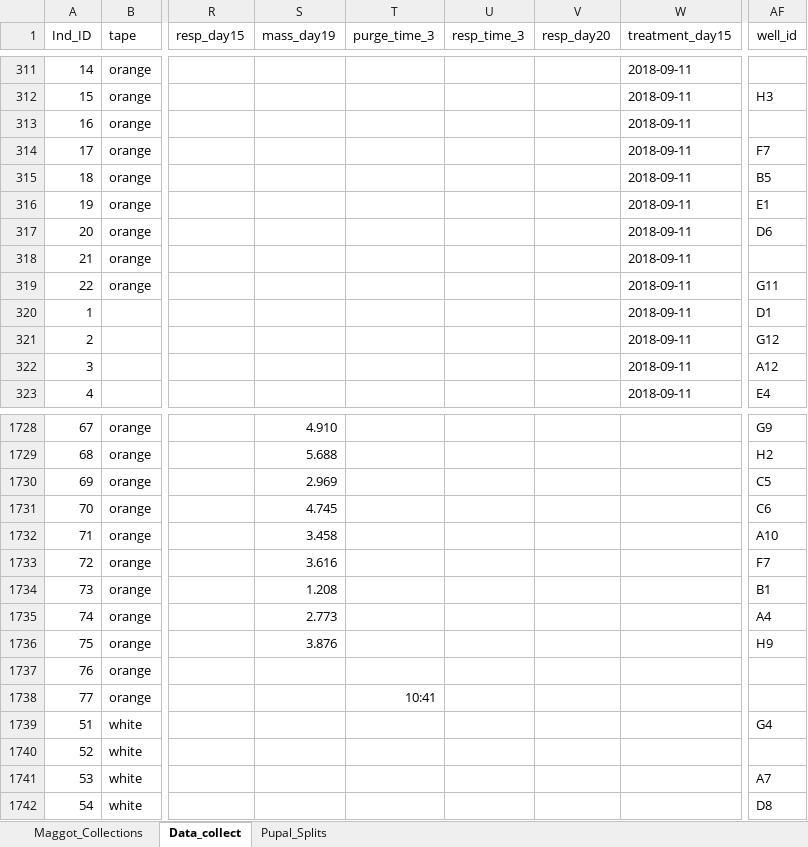
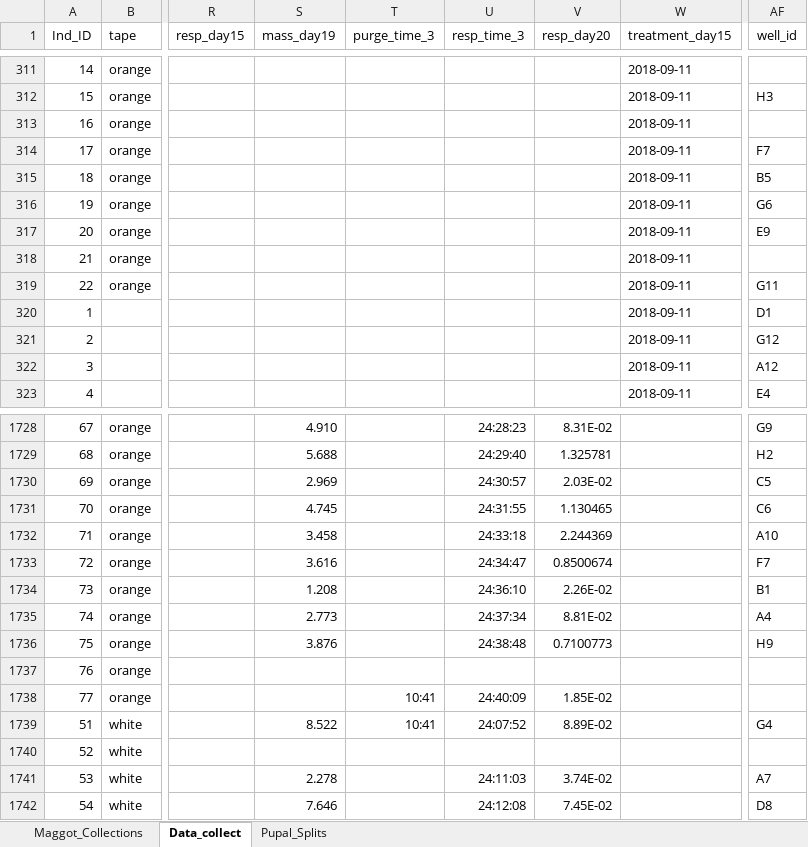
Before and after one commit to adnguyen/Circadian_rhythm_runs_seasonal_timing, an Excel workbook: Data/2018-08-14_master_datac_2018_collection_year.xlsx, sheet Data_collect, drawn as a sheet; only a part is shown, gaps mark what is left out; values as stored, in another font and other column widths than the file's, no borders; the diff covers the shown part only; the diff names each change by its address in the sheet, - before the commit and + after, or states it on an @@ line.

Commit message:
updating data

```diff
--- a/Data/2018-08-14_master_datac_2018_collection_year.xlsx (sheet Data_collect)
+++ b/Data/2018-08-14_master_datac_2018_collection_year.xlsx (sheet Data_collect)
-AF316 (well_id): E1
+AF316 (well_id): G6
-AF317 (well_id): D6
+AF317 (well_id): E9
-U1728 (resp_time_3): (empty)
+U1728 (resp_time_3): 24:28:23
-V1728 (resp_day20): (empty)
+V1728 (resp_day20): 8.31E-02
-U1729 (resp_time_3): (empty)
+U1729 (resp_time_3): 24:29:40
-V1729 (resp_day20): (empty)
+V1729 (resp_day20): 1.325781
-U1730 (resp_time_3): (empty)
+U1730 (resp_time_3): 24:30:57
-V1730 (resp_day20): (empty)
+V1730 (resp_day20): 2.03E-02
-U1731 (resp_time_3): (empty)
+U1731 (resp_time_3): 24:31:55
-V1731 (resp_day20): (empty)
+V1731 (resp_day20): 1.130465
-U1732 (resp_time_3): (empty)
+U1732 (resp_time_3): 24:33:18
-V1732 (resp_day20): (empty)
+V1732 (resp_day20): 2.244369
-U1733 (resp_time_3): (empty)
+U1733 (resp_time_3): 24:34:47
-V1733 (resp_day20): (empty)
+V1733 (resp_day20): 0.8500674
-U1734 (resp_time_3): (empty)
+U1734 (resp_time_3): 24:36:10
-V1734 (resp_day20): (empty)
+V1734 (resp_day20): 2.26E-02
-U1735 (resp_time_3): (empty)
+U1735 (resp_time_3): 24:37:34
-V1735 (resp_day20): (empty)
+V1735 (resp_day20): 8.81E-02
-U1736 (resp_time_3): (empty)
+U1736 (resp_time_3): 24:38:48
-V1736 (resp_day20): (empty)
+V1736 (resp_day20): 0.7100773
-U1738 (resp_time_3): (empty)
+U1738 (resp_time_3): 24:40:09
-V1738 (resp_day20): (empty)
+V1738 (resp_day20): 1.85E-02
-S1739 (mass_day19): (empty)
+S1739 (mass_day19): 8.522
-T1739 (purge_time_3): (empty)
+T1739 (purge_time_3): 10:41
-U1739 (resp_time_3): (empty)
+U1739 (resp_time_3): 24:07:52
-V1739 (resp_day20): (empty)
+V1739 (resp_day20): 8.89E-02
-S1741 (mass_day19): (empty)
+S1741 (mass_day19): 2.278
-U1741 (resp_time_3): (empty)
+U1741 (resp_time_3): 24:11:03
-V1741 (resp_day20): (empty)
+V1741 (resp_day20): 3.74E-02
-S1742 (mass_day19): (empty)
+S1742 (mass_day19): 7.646
-U1742 (resp_time_3): (empty)
+U1742 (resp_time_3): 24:12:08
-V1742 (resp_day20): (empty)
+V1742 (resp_day20): 7.45E-02
```
Also changed, not shown: 314 edited cells elsewhere in this sheet, 2 other files.
